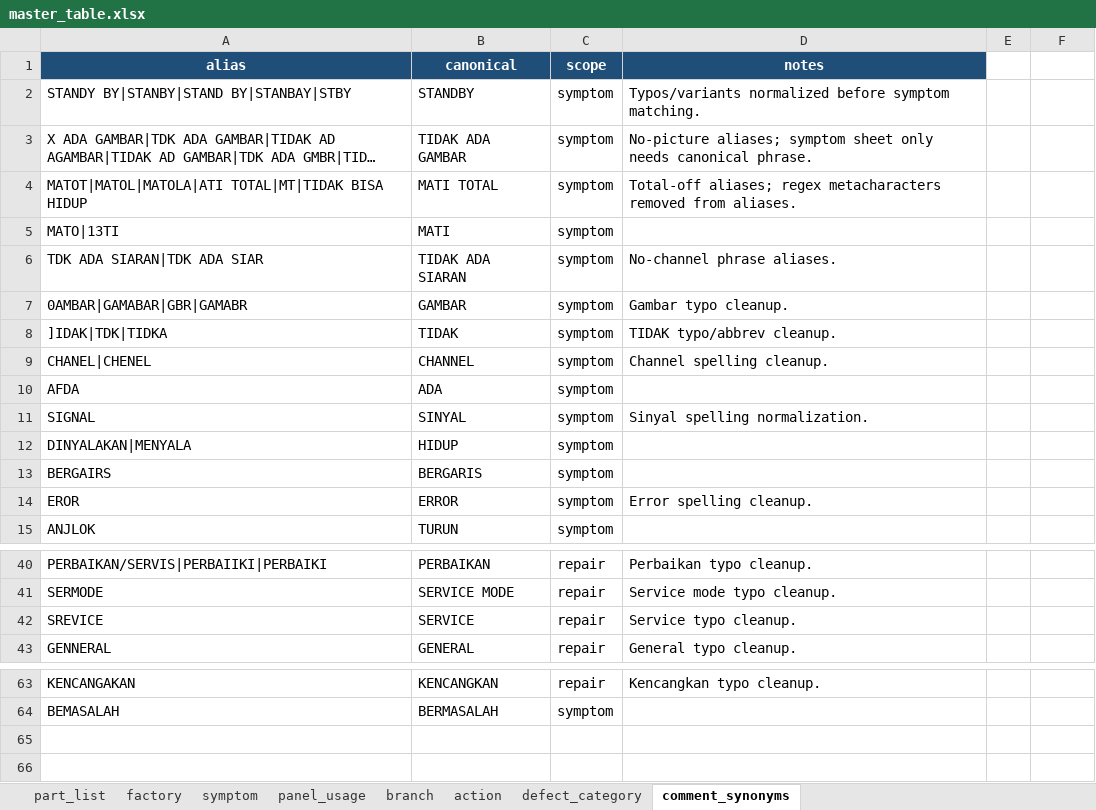
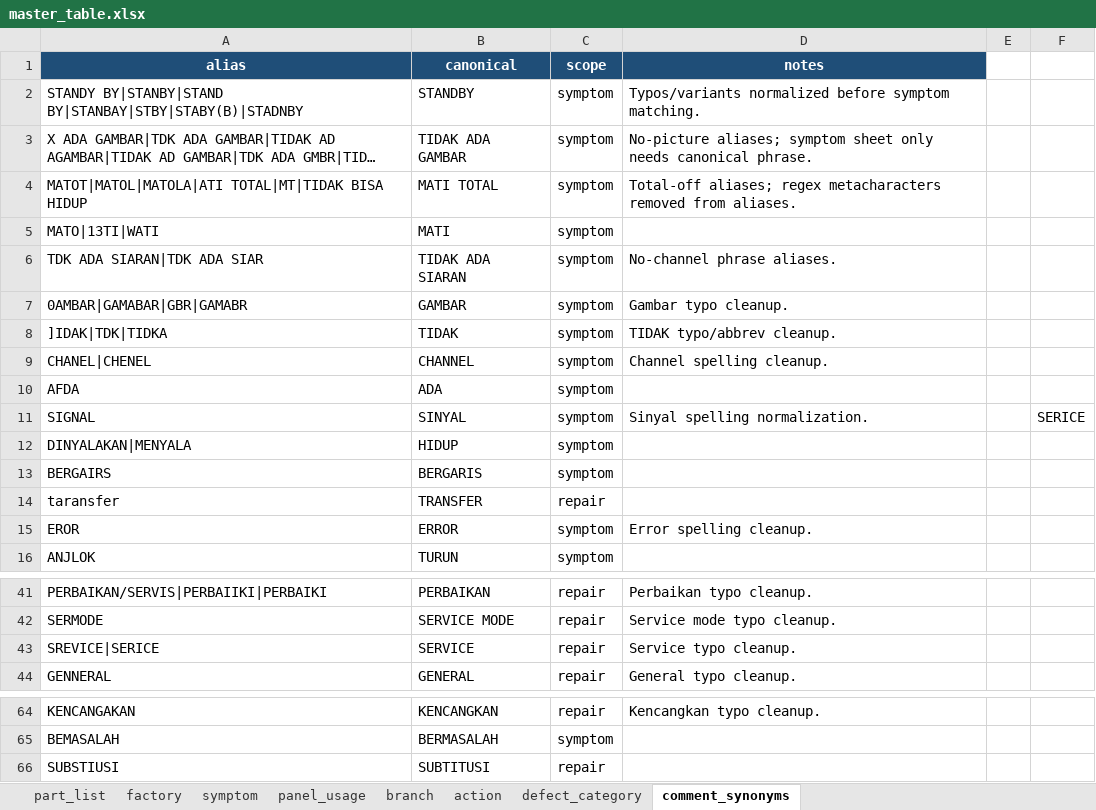
Before and after one commit to arisafaribinridwan/tool-fcost, an Excel workbook: masters/master_table.xlsx, sheet comment_synonyms, drawn as a sheet; only a part is shown, gaps mark what is left out; long unchanged cells end in …; values as stored, in another font and other column widths than the file's, no borders; addresses are those after the commit; the diff names each change by its address in the sheet, - before the commit and + after, or states it on an @@ line.

```diff
--- a/masters/master_table.xlsx (sheet comment_synonyms)
+++ b/masters/master_table.xlsx (sheet comment_synonyms)
-A2 (alias): STANDY BY|STANBY|STAND BY|STANBAY|STBY
+A2 (alias): STANDY BY|STANBY|STAND BY|STANBAY|STBY|STABY(B)|STADNBY
-A5 (alias): MATO|13TI
+A5 (alias): MATO|13TI|WATI
-F11: (empty)
+F11: SERICE
+row 14: taransfer | TRANSFER | repair
-A43 (alias): SREVICE
+A43 (alias): SREVICE|SERICE
+row 66: SUBSTIUSI | SUBTITUSI | repair
```
Also changed, not shown: sheet symptom, sheet action.
